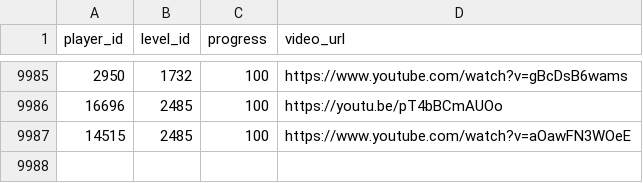
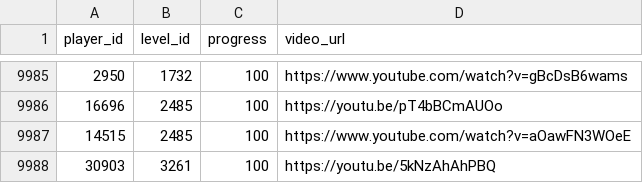
Before and after one commit to hertzzzzzz/h-cr, a CSV file: Records.csv, drawn as a sheet; only a part is shown, gaps mark what is left out; the diff names each change by its address in the sheet, - before the commit and + after, or states it on an @@ line.

```diff
--- a/Records.csv
+++ b/Records.csv
+row 9988: 30903 | 3261 | 100 | https://youtu.be/5kNzAhAhPBQ
```
Also changed, not shown: Levels.csv, Players.csv.
